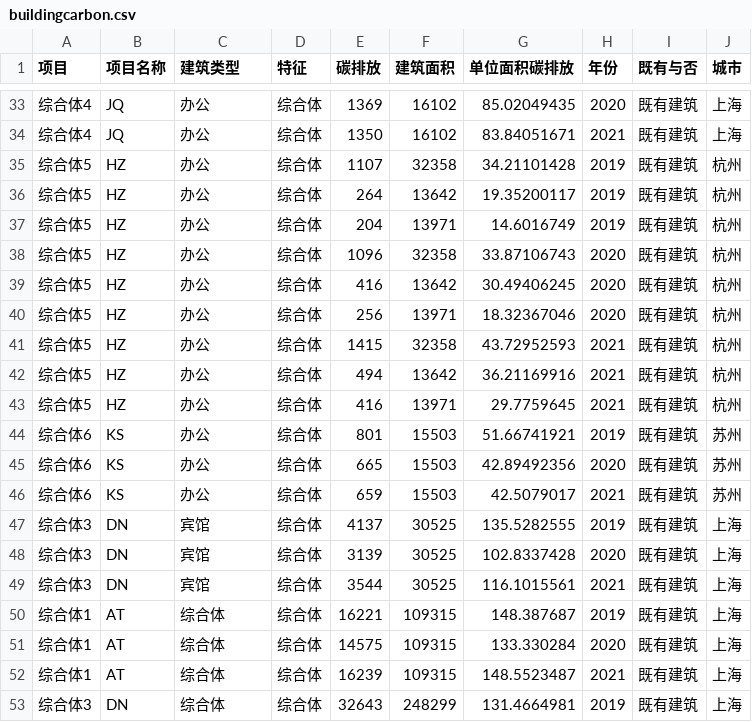
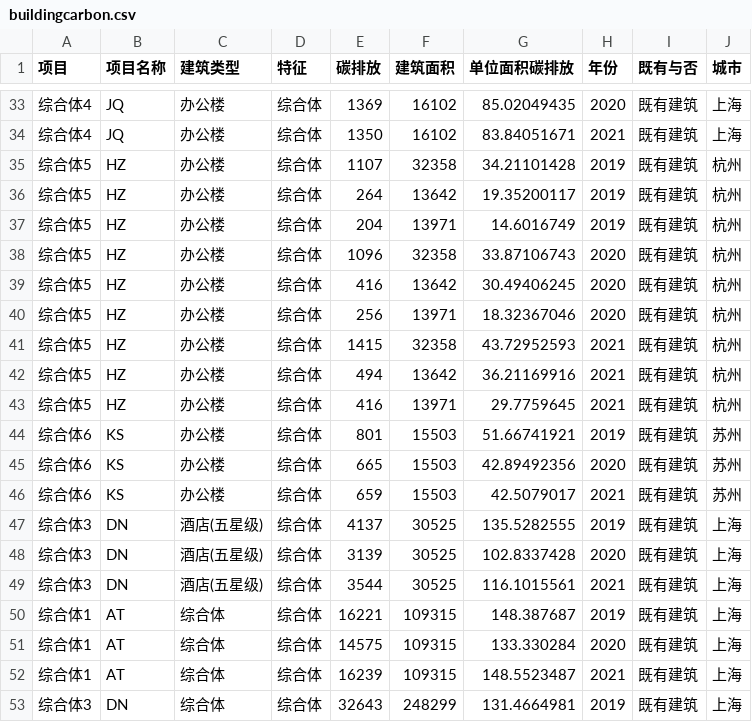
Before and after one commit to tongsu1045/carbontool, a CSV file: static/buildingcarbon.csv, drawn as a sheet; only a part is shown, gaps mark what is left out; the diff covers the shown part only.

```diff
--- a/static/buildingcarbon.csv
+++ b/static/buildingcarbon.csv
@@ -33,18 +33,18 @@
-综合体4,JQ,办公,综合体,1369,16102,85.02049435,2020,既有建筑,上海
-综合体4,JQ,办公,综合体,1350,16102,83.84051671,2021,既有建筑,上海
-综合体5,HZ,办公,综合体,1107,32358,34.21101428,2019,既有建筑,杭州
-综合体5,HZ,办公,综合体,264,13642,19.35200117,2019,既有建筑,杭州
-综合体5,HZ,办公,综合体,204,13971,14.6016749,2019,既有建筑,杭州
-综合体5,HZ,办公,综合体,1096,32358,33.87106743,2020,既有建筑,杭州
-综合体5,HZ,办公,综合体,416,13642,30.49406245,2020,既有建筑,杭州
-综合体5,HZ,办公,综合体,256,13971,18.32367046,2020,既有建筑,杭州
-综合体5,HZ,办公,综合体,1415,32358,43.72952593,2021,既有建筑,杭州
-综合体5,HZ,办公,综合体,494,13642,36.21169916,2021,既有建筑,杭州
-综合体5,HZ,办公,综合体,416,13971,29.7759645,2021,既有建筑,杭州
-综合体6,KS,办公,综合体,801,15503,51.66741921,2019,既有建筑,苏州
-综合体6,KS,办公,综合体,665,15503,42.89492356,2020,既有建筑,苏州
-综合体6,KS,办公,综合体,659,15503,42.5079017,2021,既有建筑,苏州
-综合体3,DN,宾馆,综合体,4137,30525,135.5282555,2019,既有建筑,上海
-综合体3,DN,宾馆,综合体,3139,30525,102.8337428,2020,既有建筑,上海
-综合体3,DN,宾馆,综合体,3544,30525,116.1015561,2021,既有建筑,上海
+综合体4,JQ,办公楼,综合体,1369,16102,85.02049435,2020,既有建筑,上海
+综合体4,JQ,办公楼,综合体,1350,16102,83.84051671,2021,既有建筑,上海
+综合体5,HZ,办公楼,综合体,1107,32358,34.21101428,2019,既有建筑,杭州
+综合体5,HZ,办公楼,综合体,264,13642,19.35200117,2019,既有建筑,杭州
+综合体5,HZ,办公楼,综合体,204,13971,14.6016749,2019,既有建筑,杭州
+综合体5,HZ,办公楼,综合体,1096,32358,33.87106743,2020,既有建筑,杭州
+综合体5,HZ,办公楼,综合体,416,13642,30.49406245,2020,既有建筑,杭州
+综合体5,HZ,办公楼,综合体,256,13971,18.32367046,2020,既有建筑,杭州
+综合体5,HZ,办公楼,综合体,1415,32358,43.72952593,2021,既有建筑,杭州
+综合体5,HZ,办公楼,综合体,494,13642,36.21169916,2021,既有建筑,杭州
+综合体5,HZ,办公楼,综合体,416,13971,29.7759645,2021,既有建筑,杭州
+综合体6,KS,办公楼,综合体,801,15503,51.66741921,2019,既有建筑,苏州
+综合体6,KS,办公楼,综合体,665,15503,42.89492356,2020,既有建筑,苏州
+综合体6,KS,办公楼,综合体,659,15503,42.5079017,2021,既有建筑,苏州
+综合体3,DN,酒店(五星级),综合体,4137,30525,135.5282555,2019,既有建筑,上海
+综合体3,DN,酒店(五星级),综合体,3139,30525,102.8337428,2020,既有建筑,上海
+综合体3,DN,酒店(五星级),综合体,3544,30525,116.1015561,2021,既有建筑,上海
 综合体1,AT,综合体,综合体,16221,109315,148.387687,2019,既有建筑,上海
```
Also changed, not shown: 27 edited cells elsewhere in this file, 1 other file.
